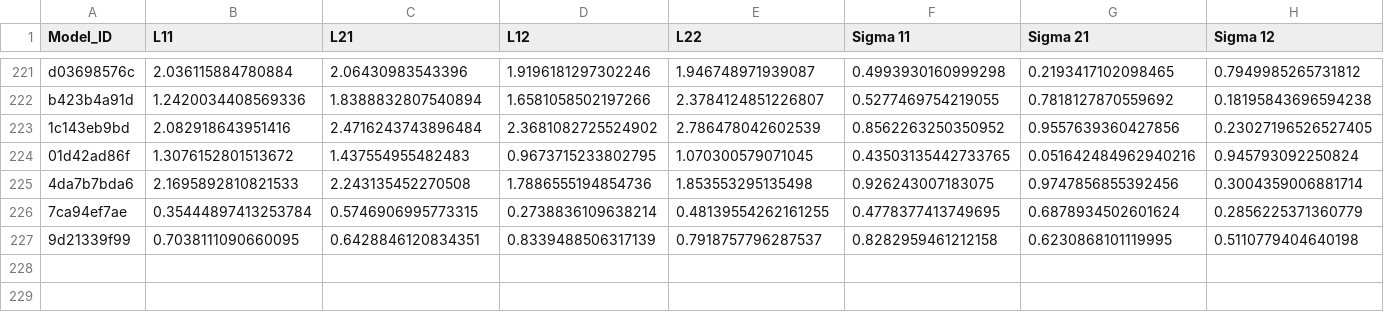
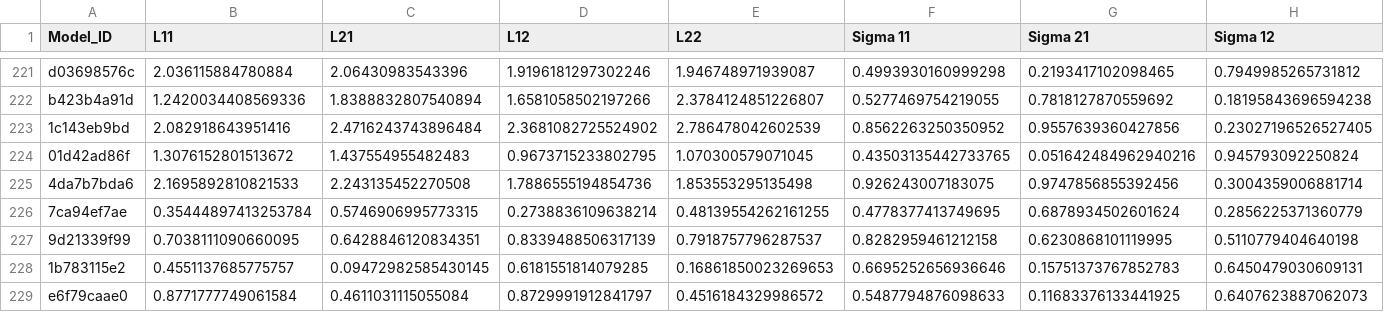
Before and after one commit to yamacisik/gated_kernel_tpp, a CSV file: learned_params.csv, drawn as a sheet; only a part is shown, gaps mark what is left out; rows hold the shown columns only; the diff names each change by its address in the sheet, - before the commit and + after, or states it on an @@ line.

```diff
--- a/learned_params.csv
+++ b/learned_params.csv
+row 228: 1b783115e2 | 0.4551137685775757 | 0.09472982585430145 | 0.6181551814079285 | 0.16861850023269653 | 0.6695252656936646 | 0.15751373767852783 | 0.6450479030609131
+row 229: e6f79caae0 | 0.8771777749061584 | 0.4611031115055084 | 0.8729991912841797 | 0.4516184329986572 | 0.5487794876098633 | 0.11683376133441925 | 0.6407623887062073
```
Also changed, not shown: results.csv.
